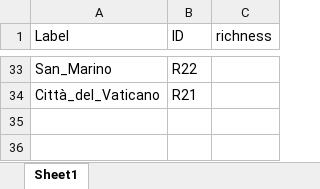
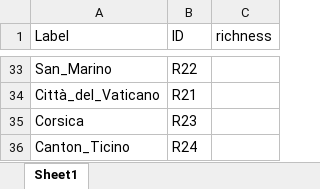
Before and after one commit to TommasoCanc/biomapper_1.0_html_intel, an Excel workbook: model_1.xlsx, sheet Sheet1, drawn as a sheet; only a part is shown, gaps mark what is left out; values as stored, in another font and other column widths than the file's, no borders; the diff names each change by its address in the sheet, - before the commit and + after, or states it on an @@ line.

```diff
--- a/model_1.xlsx (sheet Sheet1)
+++ b/model_1.xlsx (sheet Sheet1)
+row 35: Corsica | R23
+row 36: Canton_Ticino | R24
```
Also changed, not shown: 11 other files.
